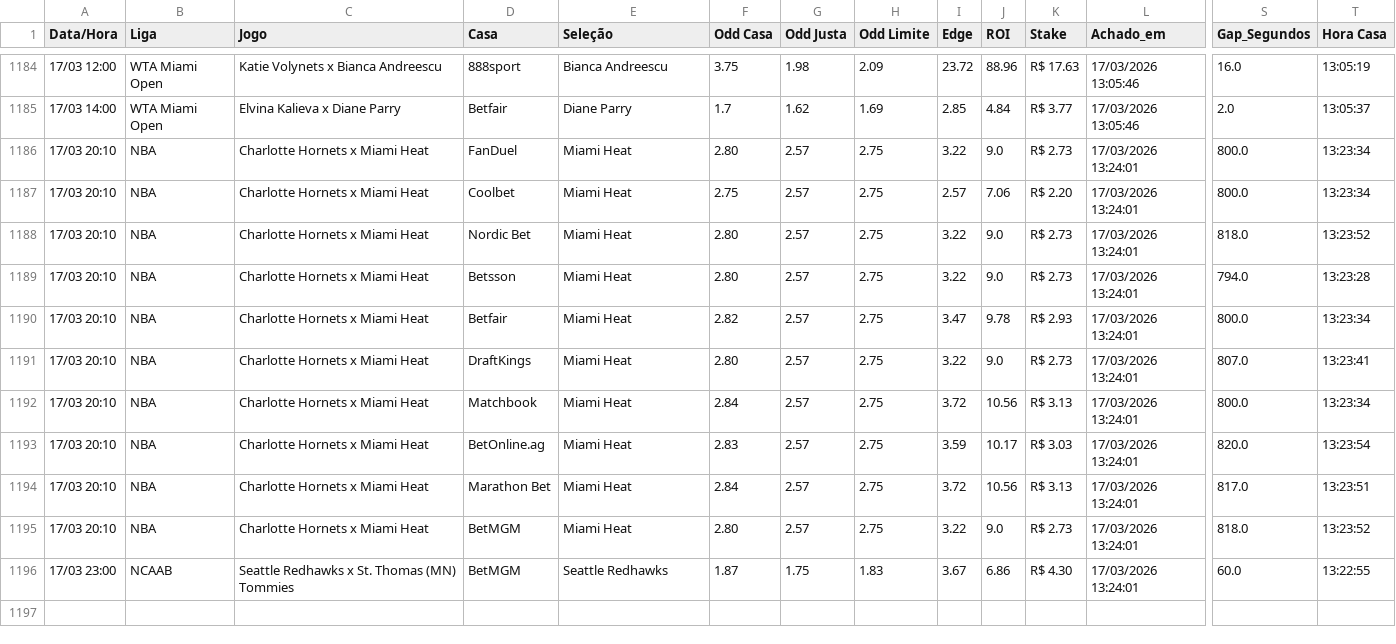
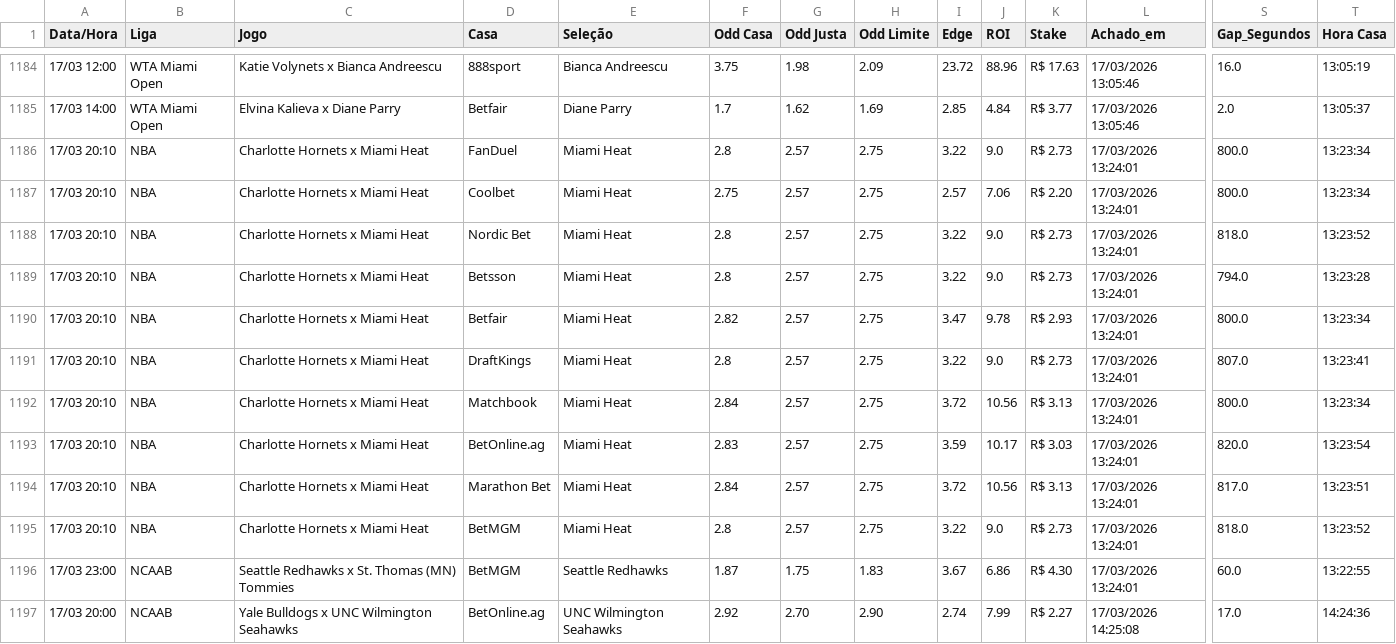
Before and after one commit to BerMontesanti/fundo-bet, a CSV file: historico_apostas.csv, drawn as a sheet; only a part is shown, gaps mark what is left out; rows hold the shown columns only; the diff names each change by its address in the sheet, - before the commit and + after, or states it on an @@ line.

```diff
--- a/historico_apostas.csv
+++ b/historico_apostas.csv
-F1186 (Odd Casa): 2.80
+F1186 (Odd Casa): 2.8
-F1188:F1189 (Odd Casa): 2.80
+F1188:F1189 (Odd Casa): 2.8
-F1191 (Odd Casa): 2.80
+F1191 (Odd Casa): 2.8
-F1195 (Odd Casa): 2.80
+F1195 (Odd Casa): 2.8
+row 1197: 17/03 20:00 | NCAAB | Yale Bulldogs x UNC Wilmington Seahawks | BetOnline.ag | UNC Wilmington Seahawks | 2.92 | 2.70 | 2.90 | 2.74 | 7.99 | R$ 2.27 | 17/03/2026 14:25:08 | 17.0 | 14:24:36
```
